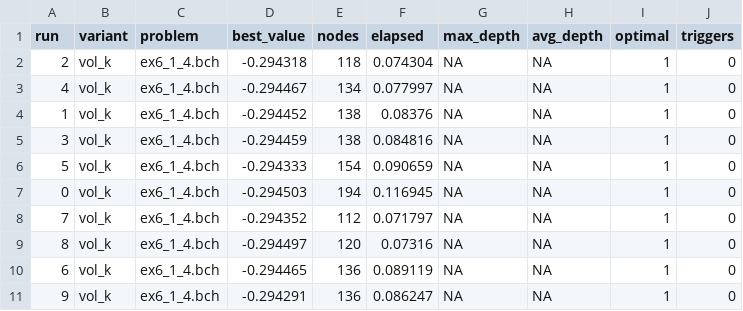
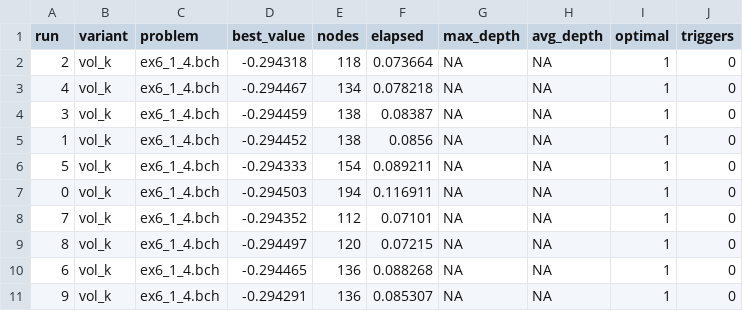
Before and after one commit to Campbeel/Memoria-FDA, a CSV file: memoria_cofigo/build/results/results_vol_k_ex6_1_4.csv, drawn as a sheet.

```diff
--- a/memoria_cofigo/build/results/results_vol_k_ex6_1_4.csv
+++ b/memoria_cofigo/build/results/results_vol_k_ex6_1_4.csv
@@ -1,11 +1,11 @@
 run,variant,problem,best_value,nodes,elapsed,max_depth,avg_depth,optimal,triggers
-2,vol_k,ex6_1_4.bch,-0.294318,118,0.074304,NA,NA,1,0
-4,vol_k,ex6_1_4.bch,-0.294467,134,0.077997,NA,NA,1,0
-1,vol_k,ex6_1_4.bch,-0.294452,138,0.08376,NA,NA,1,0
-3,vol_k,ex6_1_4.bch,-0.294459,138,0.084816,NA,NA,1,0
-5,vol_k,ex6_1_4.bch,-0.294333,154,0.090659,NA,NA,1,0
-0,vol_k,ex6_1_4.bch,-0.294503,194,0.116945,NA,NA,1,0
-7,vol_k,ex6_1_4.bch,-0.294352,112,0.071797,NA,NA,1,0
-8,vol_k,ex6_1_4.bch,-0.294497,120,0.07316,NA,NA,1,0
-6,vol_k,ex6_1_4.bch,-0.294465,136,0.089119,NA,NA,1,0
-9,vol_k,ex6_1_4.bch,-0.294291,136,0.086247,NA,NA,1,0
+2,vol_k,ex6_1_4.bch,-0.294318,118,0.073664,NA,NA,1,0
+4,vol_k,ex6_1_4.bch,-0.294467,134,0.078218,NA,NA,1,0
+3,vol_k,ex6_1_4.bch,-0.294459,138,0.08387,NA,NA,1,0
+1,vol_k,ex6_1_4.bch,-0.294452,138,0.0856,NA,NA,1,0
+5,vol_k,ex6_1_4.bch,-0.294333,154,0.089211,NA,NA,1,0
+0,vol_k,ex6_1_4.bch,-0.294503,194,0.116911,NA,NA,1,0
+7,vol_k,ex6_1_4.bch,-0.294352,112,0.07101,NA,NA,1,0
+8,vol_k,ex6_1_4.bch,-0.294497,120,0.07215,NA,NA,1,0
+6,vol_k,ex6_1_4.bch,-0.294465,136,0.088268,NA,NA,1,0
+9,vol_k,ex6_1_4.bch,-0.294291,136,0.085307,NA,NA,1,0
```
Also changed, not shown: memoria_cofigo/build/results/results_vol_k_ex14_2_3.csv, memoria_cofigo/build/results/results_vol_k_ex2_1_8.csv, 29 other files.
